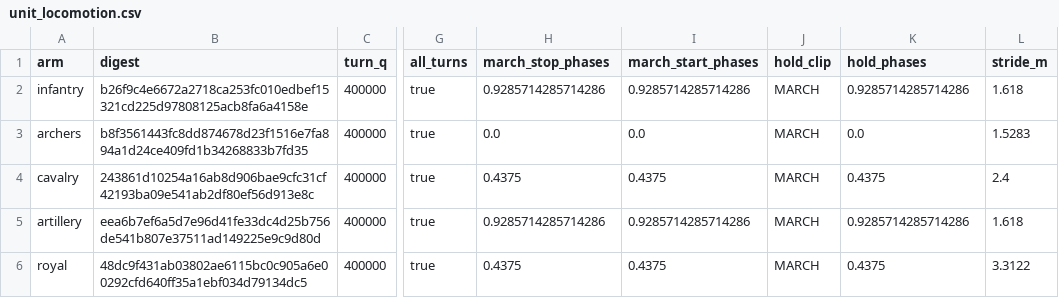
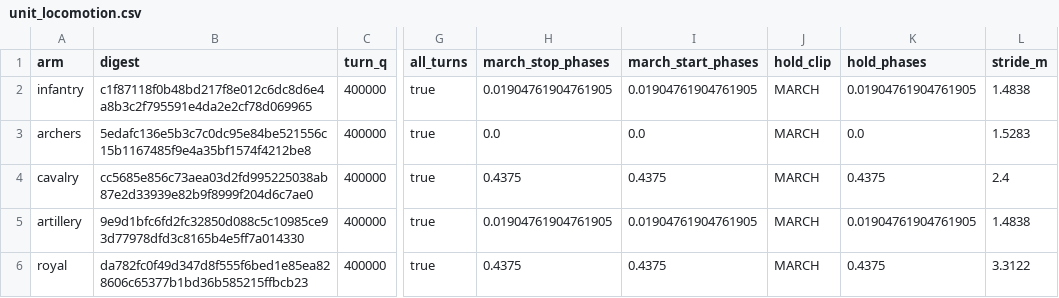
Before and after one commit to samuelzhang1201/game_design, a CSV file: data/army/unit_locomotion.csv, drawn as a sheet; only a part is shown, gaps mark what is left out; the diff names each change by its address in the sheet, - before the commit and + after, or states it on an @@ line.

```diff
--- a/data/army/unit_locomotion.csv
+++ b/data/army/unit_locomotion.csv
-B2 (digest): b26f9c4e6672a2718ca253fc010edbef15321cd225d97808125acb8fa6a4158e
+B2 (digest): c1f87118f0b48bd217f8e012c6dc8d6e4a8b3c2f795591e4da2e2cf78d069965
-H2 (march_stop_phases): 0.9285714285714286
+H2 (march_stop_phases): 0.01904761904761905
-I2 (march_start_phases): 0.9285714285714286
+I2 (march_start_phases): 0.01904761904761905
-K2 (hold_phases): 0.9285714285714286
+K2 (hold_phases): 0.01904761904761905
-L2 (stride_m): 1.618
+L2 (stride_m): 1.4838
-B3 (digest): b8f3561443fc8dd874678d23f1516e7fa894a1d24ce409fd1b34268833b7fd35
+B3 (digest): 5edafc136e5b3c7c0dc95e84be521556c15b1167485f9e4a35bf1574f4212be8
-B4 (digest): 243861d10254a16ab8d906bae9cfc31cf42193ba09e541ab2df80ef56d913e8c
+B4 (digest): cc5685e856c73aea03d2fd995225038ab87e2d33939e82b9f8999f204d6c7ae0
-B5 (digest): eea6b7ef6a5d7e96d41fe33dc4d25b756de541b807e37511ad149225e9c9d80d
+B5 (digest): 9e9d1bfc6fd2fc32850d088c5c10985ce93d77978dfd3c8165b4e5ff7a014330
-H5 (march_stop_phases): 0.9285714285714286
+H5 (march_stop_phases): 0.01904761904761905
-I5 (march_start_phases): 0.9285714285714286
+I5 (march_start_phases): 0.01904761904761905
-K5 (hold_phases): 0.9285714285714286
+K5 (hold_phases): 0.01904761904761905
-L5 (stride_m): 1.618
+L5 (stride_m): 1.4838
-B6 (digest): 48dc9f431ab03802ae6115bc0c905a6e00292cfd640ff35a1ebf034d79134dc5
+B6 (digest): da782fc0f49d347d8f555f6bed1e85ea828606c65377b1bd36b585215ffbcb23
```
Also changed, not shown: data/screens/map3d/army_art.csv, 27 other files.
